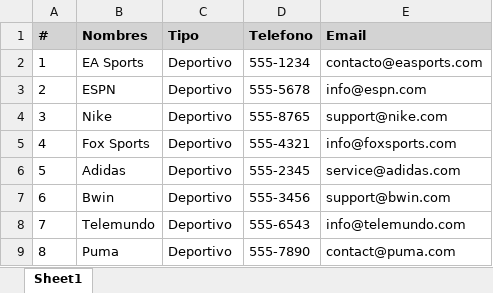
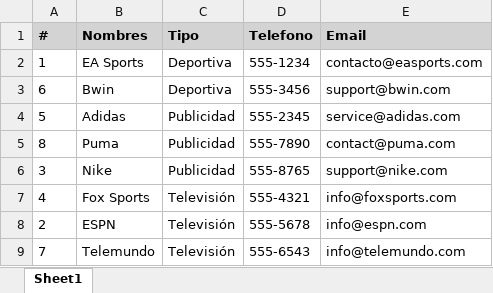
Before and after one commit to CarlosMontano2005/BEST_PLAYER_2024, an Excel workbook: Documentos/Tabla de Agencias.xlsx, sheet Sheet1, drawn as a sheet; values as stored, in another font and other column widths than the file's, no borders; removed rows and columns are numbered as before the commit, all else as after; the diff names each change by its address in the sheet, - before the commit and + after, or states it on an @@ line.

```diff
--- a/Documentos/Tabla de Agencias.xlsx (sheet Sheet1)
+++ b/Documentos/Tabla de Agencias.xlsx (sheet Sheet1)
-C2 (Tipo): Deportivo
+C2 (Tipo): Deportiva
-row 3: 2 | ESPN | Deportivo | 555-5678 | info@espn.com
+row 3: 6 | Bwin | Deportiva | 555-3456 | support@bwin.com
+row 4: 5 | Adidas | Publicidad | 555-2345 | service@adidas.com
+row 5: 8 | Puma | Publicidad | 555-7890 | contact@puma.com
-C6 (Tipo): Deportivo
+C6 (Tipo): Publicidad
-C7 (Tipo): Deportivo
+C7 (Tipo): Televisión
-row 6: 5 | Adidas | Deportivo | 555-2345 | service@adidas.com
-row 7: 6 | Bwin | Deportivo | 555-3456 | support@bwin.com
+row 8: 2 | ESPN | Televisión | 555-5678 | info@espn.com
-C9 (Tipo): Deportivo
+C9 (Tipo): Televisión
-row 9: 8 | Puma | Deportivo | 555-7890 | contact@puma.com
```
Also changed, not shown: 13 other files.
